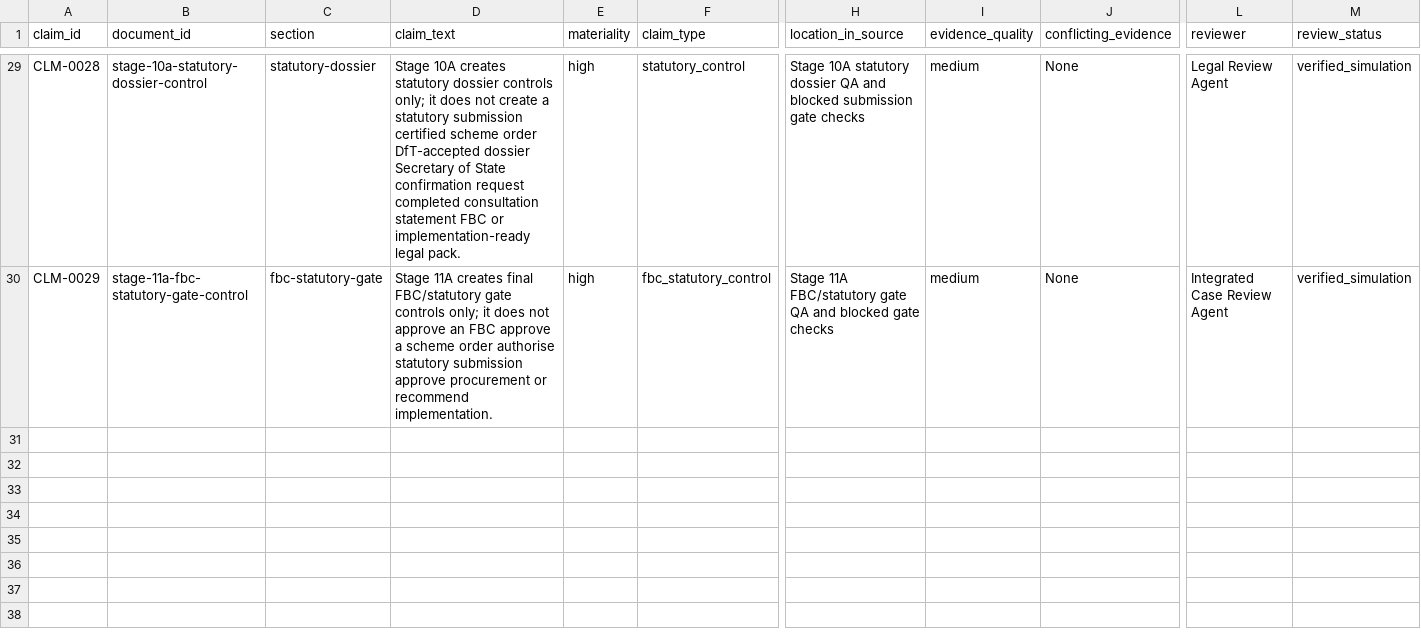
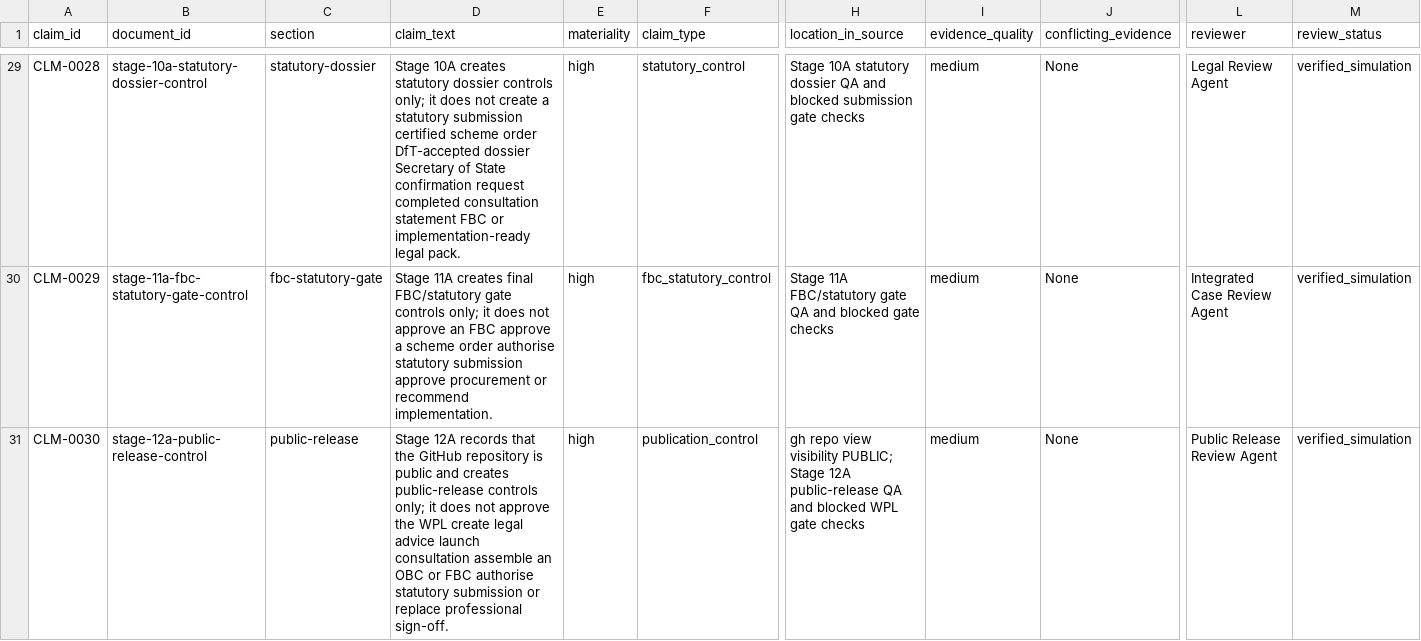
Before and after one commit to awjreynolds/bristol-wpl, a CSV file: evidence/claim_evidence_matrix.csv, drawn as a sheet; only a part is shown, gaps mark what is left out; rows hold the shown columns only; the diff names each change by its address in the sheet, - before the commit and + after, or states it on an @@ line.

```diff
--- a/evidence/claim_evidence_matrix.csv
+++ b/evidence/claim_evidence_matrix.csv
+row 31: CLM-0030 | stage-12a-public-release-control | public-release | Stage 12A records that the GitHub repository is public and creates public-release controls only; it does not approve the WPL create legal advice launch consultation assemble an OBC or FBC authorise statutory submission or replace professional sign-off. | high | publication_control | gh repo view visibility PUBLIC; Stage 12A public-release QA and blocked WPL gate checks | medium | None | Public Release Review Agent | verified_simulation
```
Also changed, not shown: governance/approvals_register.csv, governance/decision_log.csv, 32 other files.
